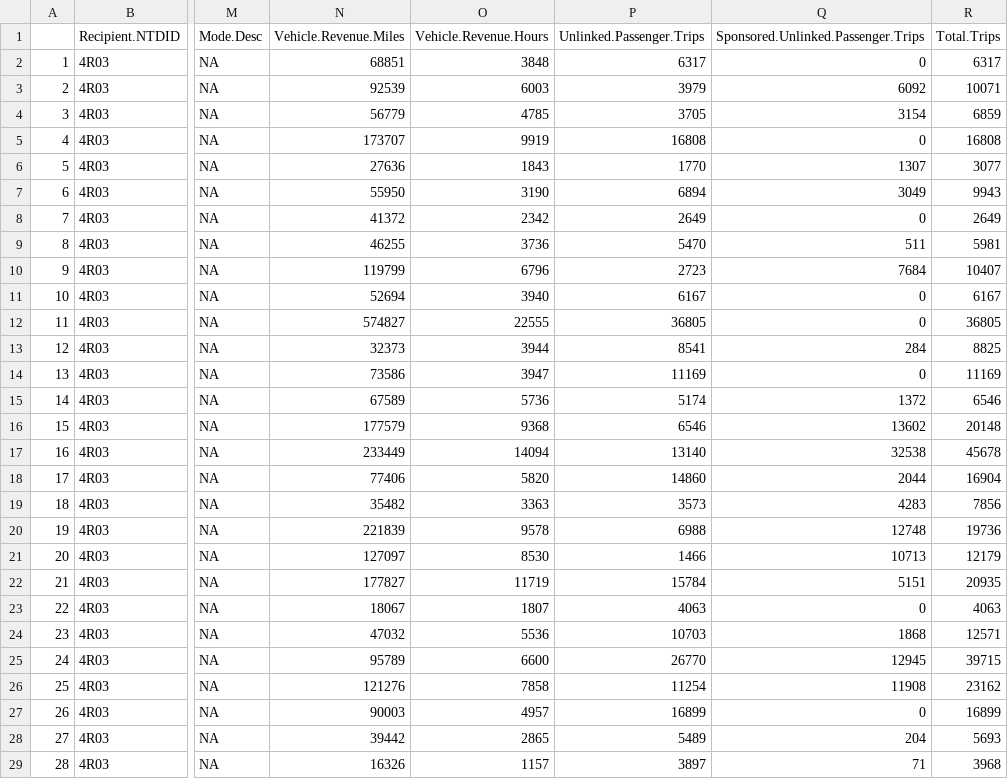
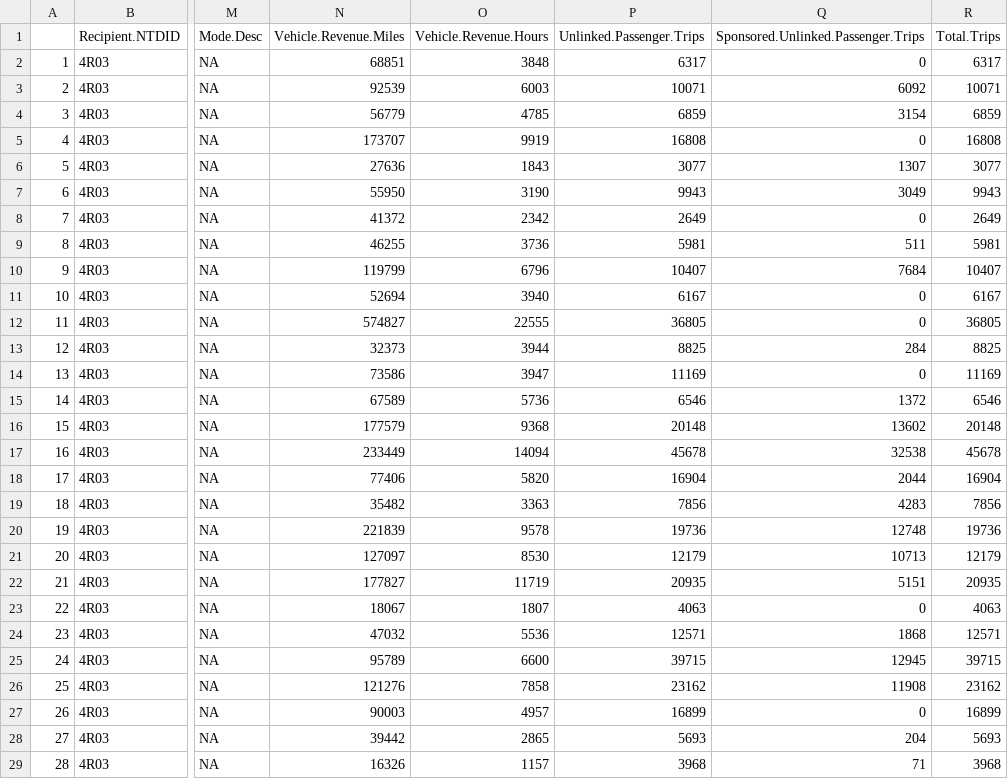
Before and after one commit to atlregional/gta, a CSV file: data/ntd/5311_service.csv, drawn as a sheet; only a part is shown, gaps mark what is left out; the diff covers the shown part only; the diff names each change by its address in the sheet, - before the commit and + after, or states it on an @@ line.

Commit message:
fixed total trips issue

```diff
--- a/data/ntd/5311_service.csv
+++ b/data/ntd/5311_service.csv
-P3 (Unlinked.Passenger.Trips): 3979
+P3 (Unlinked.Passenger.Trips): 10071
-P4 (Unlinked.Passenger.Trips): 3705
+P4 (Unlinked.Passenger.Trips): 6859
-P6 (Unlinked.Passenger.Trips): 1770
+P6 (Unlinked.Passenger.Trips): 3077
-P7 (Unlinked.Passenger.Trips): 6894
+P7 (Unlinked.Passenger.Trips): 9943
-P9 (Unlinked.Passenger.Trips): 5470
+P9 (Unlinked.Passenger.Trips): 5981
-P10 (Unlinked.Passenger.Trips): 2723
+P10 (Unlinked.Passenger.Trips): 10407
-P13 (Unlinked.Passenger.Trips): 8541
+P13 (Unlinked.Passenger.Trips): 8825
-P15 (Unlinked.Passenger.Trips): 5174
+P15 (Unlinked.Passenger.Trips): 6546
-P16 (Unlinked.Passenger.Trips): 6546
+P16 (Unlinked.Passenger.Trips): 20148
-P17 (Unlinked.Passenger.Trips): 13140
+P17 (Unlinked.Passenger.Trips): 45678
-P18 (Unlinked.Passenger.Trips): 14860
+P18 (Unlinked.Passenger.Trips): 16904
-P19 (Unlinked.Passenger.Trips): 3573
+P19 (Unlinked.Passenger.Trips): 7856
-P20 (Unlinked.Passenger.Trips): 6988
+P20 (Unlinked.Passenger.Trips): 19736
-P21 (Unlinked.Passenger.Trips): 1466
+P21 (Unlinked.Passenger.Trips): 12179
-P22 (Unlinked.Passenger.Trips): 15784
+P22 (Unlinked.Passenger.Trips): 20935
-P24 (Unlinked.Passenger.Trips): 10703
+P24 (Unlinked.Passenger.Trips): 12571
-P25 (Unlinked.Passenger.Trips): 26770
+P25 (Unlinked.Passenger.Trips): 39715
-P26 (Unlinked.Passenger.Trips): 11254
+P26 (Unlinked.Passenger.Trips): 23162
-P28 (Unlinked.Passenger.Trips): 5489
+P28 (Unlinked.Passenger.Trips): 5693
-P29 (Unlinked.Passenger.Trips): 3897
+P29 (Unlinked.Passenger.Trips): 3968
```
Also changed, not shown: 45 edited cells elsewhere in this file, 2 other files.
